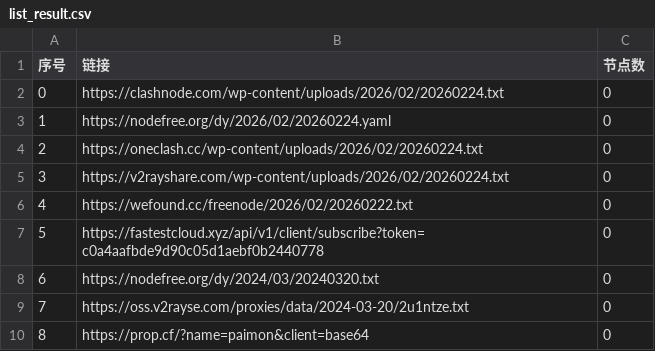
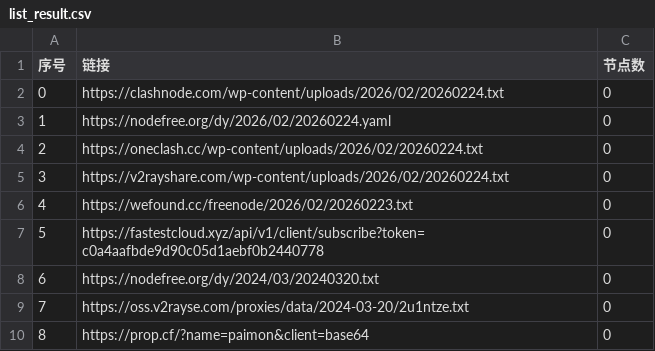
Before and after one commit to jianwu-zhao/AutoMergePublicNodes, a CSV file: list_result.csv, drawn as a sheet; only a part is shown.

```diff
--- a/list_result.csv
+++ b/list_result.csv
@@ -5,3 +5,3 @@
 3,https://v2rayshare.com/wp-content/uploads/2026/02/20260224.txt,0
-4,https://wefound.cc/freenode/2026/02/20260222.txt,0
+4,https://wefound.cc/freenode/2026/02/20260223.txt,0
 5,https://fastestcloud.xyz/api/v1/client/subscribe?token=c0a4aafbde9d90c05d1aebf0b2440778,0
```
Also changed, not shown: 4 other files.
